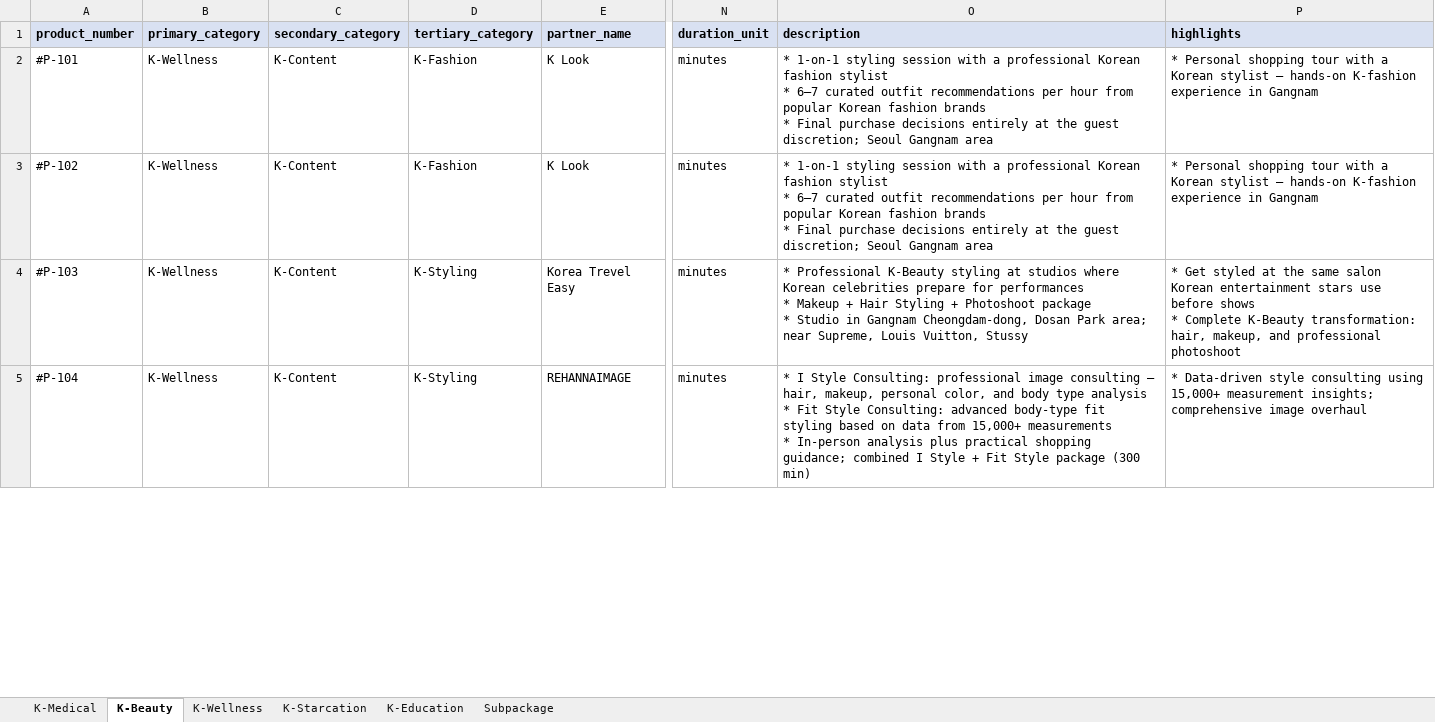
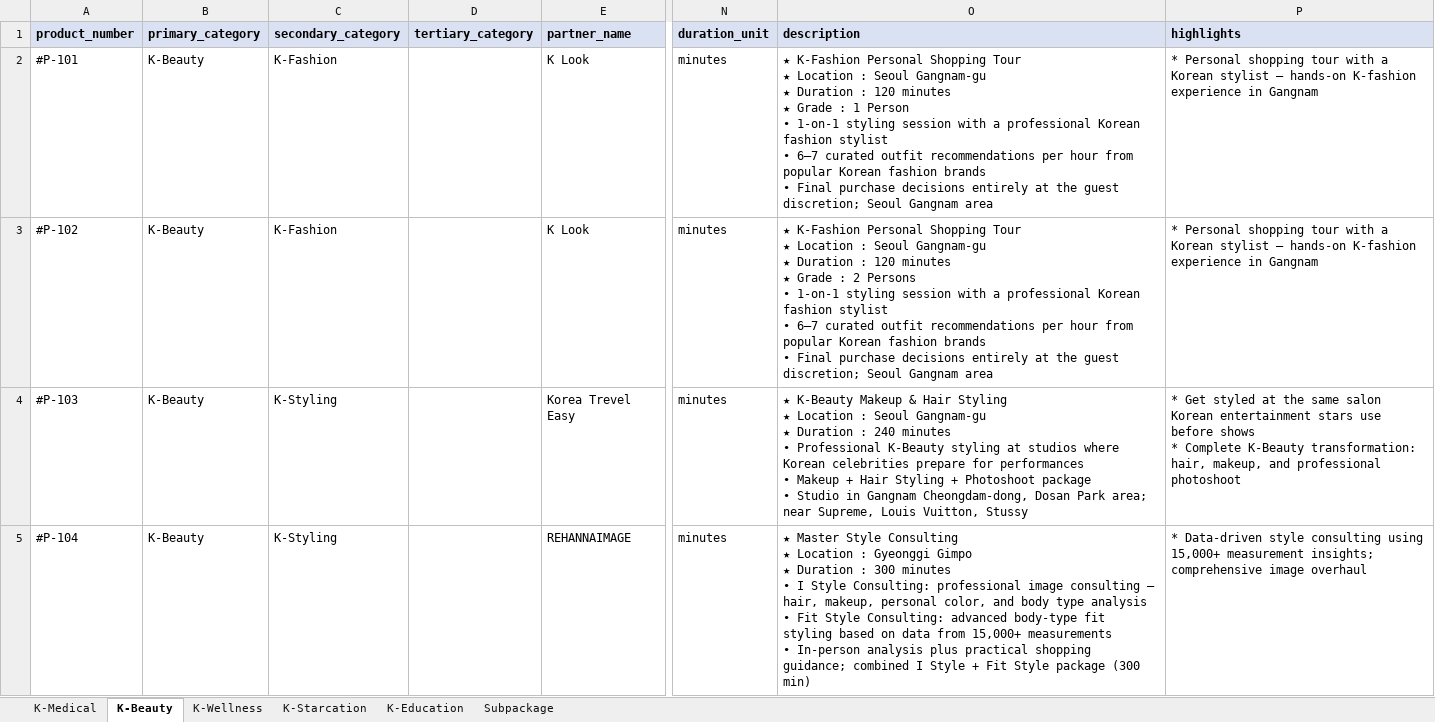
Before and after one commit to interview-jannis/Agent-SaaS, an Excel workbook: data/products_master_v25.xlsx, sheet K-Beauty, drawn as a sheet; only a part is shown, gaps mark what is left out; values as stored, in another font and other column widths than the file's, no borders; ↵ is a line break in a cell; the diff covers the shown part only; the diff names each change by its address in the sheet, - before the commit and + after, or states it on an @@ line.

```diff
--- a/data/products_master_v25.xlsx (sheet K-Beauty)
+++ b/data/products_master_v25.xlsx (sheet K-Beauty)
-B2:B5 (primary_category): K-Wellness
+B2:B5 (primary_category): K-Beauty
-C2:C3 (secondary_category): K-Content
+C2:C3 (secondary_category): K-Fashion
-D2:D3 (tertiary_category): K-Fashion
+D2:D3 (tertiary_category): (empty)
-O2 (description): * 1-on-1 styling session with a professional Korean fashion stylist ↵ * 6–7 curated outfit recommendations per hour from popular Korean fashion brands ↵ * Final purchase…
+O2 (description): ★ K-Fashion Personal Shopping Tour ↵ ★ Location : Seoul Gangnam-gu ↵ ★ Duration : 120 minutes ↵ ★ Grade : 1 Person ↵ • 1-on-1 styling session with a professional Korean fashion stylist ↵ • 6–7 curated outfit recommendations per hour from popular Korean fashion brands ↵ • Final purchase…
-O3 (description): * 1-on-1 styling session with a professional Korean fashion stylist ↵ * 6–7 curated outfit recommendations per hour from popular Korean fashion brands ↵ * Final purchase…
+O3 (description): ★ K-Fashion Personal Shopping Tour ↵ ★ Location : Seoul Gangnam-gu ↵ ★ Duration : 120 minutes ↵ ★ Grade : 2 Persons ↵ • 1-on-1 styling session with a professional Korean fashion stylist ↵ • 6–7 curated outfit recommendations per hour from popular Korean fashion brands ↵ • Final purchase…
-C4:C5 (secondary_category): K-Content
+C4:C5 (secondary_category): K-Styling
-D4:D5 (tertiary_category): K-Styling
+D4:D5 (tertiary_category): (empty)
-O4 (description): * Professional K-Beauty styling at studios where Korean celebrities prepare for performances ↵ * Makeup + Hair Styling + Photoshoot package ↵ * Studio in…
+O4 (description): ★ K-Beauty Makeup & Hair Styling ↵ ★ Location : Seoul Gangnam-gu ↵ ★ Duration : 240 minutes ↵ • Professional K-Beauty styling at studios where Korean celebrities prepare for performances ↵ • Makeup + Hair Styling + Photoshoot package ↵ • Studio in…
-O5 (description): * I Style Consulting: professional image consulting — hair, makeup, personal color, and body type analysis ↵ * Fit Style Consulting: advanced body-type fit styling based on data from 15,000+ measurements ↵ * In-person analysis…
+O5 (description): ★ Master Style Consulting ↵ ★ Location : Gyeonggi Gimpo ↵ ★ Duration : 300 minutes ↵ • I Style Consulting: professional image consulting — hair, makeup, personal color, and body type analysis ↵ • Fit Style Consulting: advanced body-type fit styling based on data from 15,000+ measurements ↵ • In-person analysis…
```
Also changed, not shown: 16 edited cells elsewhere in this sheet, sheet Subpackage, sheet K-Wellness, sheet K-Medical, sheet K-Starcation, sheet K-Education, 6 other files.
